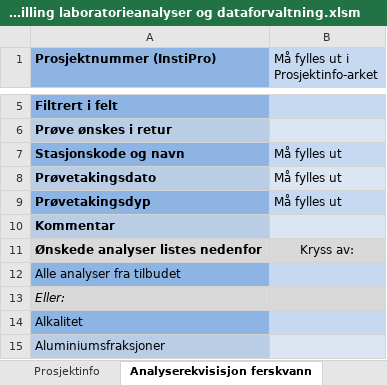
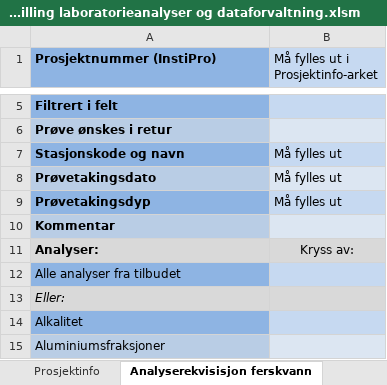
Before and after one commit to NIVANorge/orderform-NIVAlab-data-management, an Excel workbook: Skjema - Bestilling laboratorieanalyser og dataforvaltning.xlsm, sheet Analyserekvisisjon ferskvann, drawn as a sheet; only a part is shown, gaps mark what is left out; values as stored, in another font and other column widths than the file's, no borders; charts and pictures and conditional formats not drawn; the diff names each change by its address in the sheet, - before the commit and + after, or states it on an @@ line.

```diff
--- a/Skjema - Bestilling laboratorieanalyser og dataforvaltning.xlsm (sheet Analyserekvisisjon ferskvann)
+++ b/Skjema - Bestilling laboratorieanalyser og dataforvaltning.xlsm (sheet Analyserekvisisjon ferskvann)
-A11 (Prosjektnummer (InstiPro)): Ønskede analyser listes nedenfor
+A11 (Prosjektnummer (InstiPro)): Analyser:
```
Also changed, not shown: charts or pictures, 1 other file.
